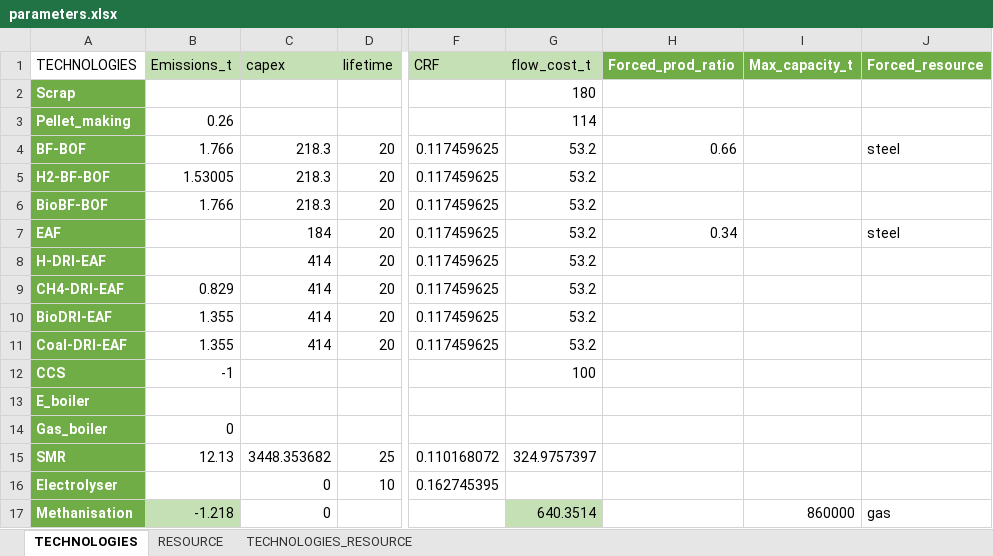
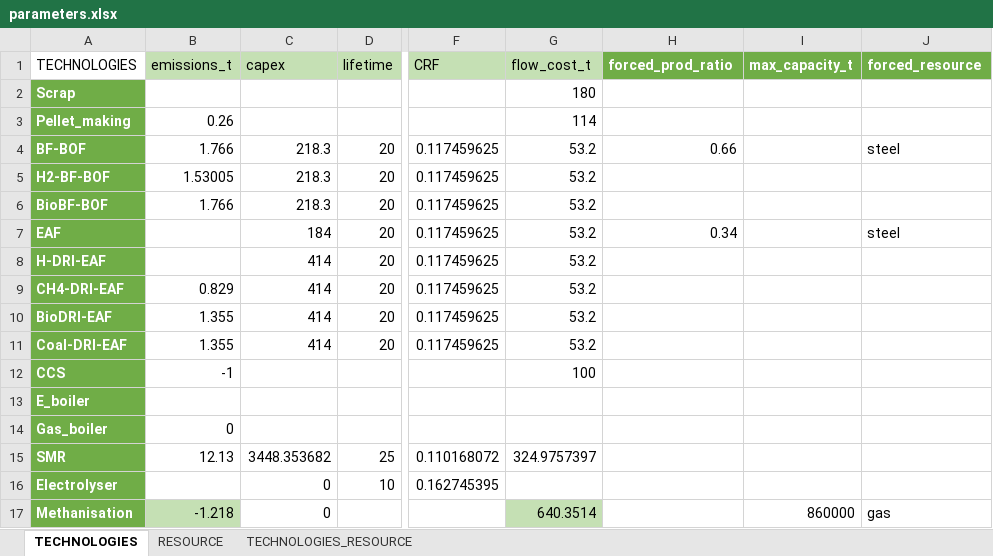
Before and after one commit to robingirard/Energy-Alternatives-Planning, an Excel workbook: Models/Industry_model/Input/Steel/Data/parameters.xlsx, sheet TECHNOLOGIES, drawn as a sheet; only a part is shown, gaps mark what is left out; values as stored, in another font and other column widths than the file's, no borders; the diff names each change by its address in the sheet, - before the commit and + after, or states it on an @@ line.

```diff
--- a/Models/Industry_model/Input/Steel/Data/parameters.xlsx (sheet TECHNOLOGIES)
+++ b/Models/Industry_model/Input/Steel/Data/parameters.xlsx (sheet TECHNOLOGIES)
-B1: Emissions_t
+B1: emissions_t
-H1: Forced_prod_ratio
+H1: forced_prod_ratio
-I1: Max_capacity_t
+I1: max_capacity_t
-J1: Forced_resource
+J1: forced_resource
```
Also changed, not shown: sheet RESOURCE, Models/Industry_model/Input/Steel/Data/Resources_Technologies.xlsx, Models/Industry_model/Input/Steel/Data/Steel_Technologies.xlsx, 1 other file.
